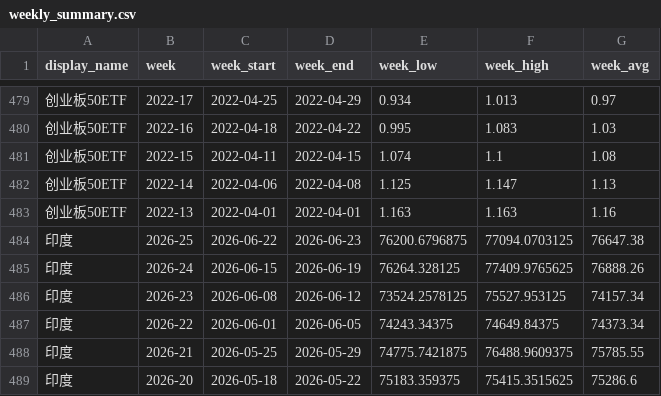
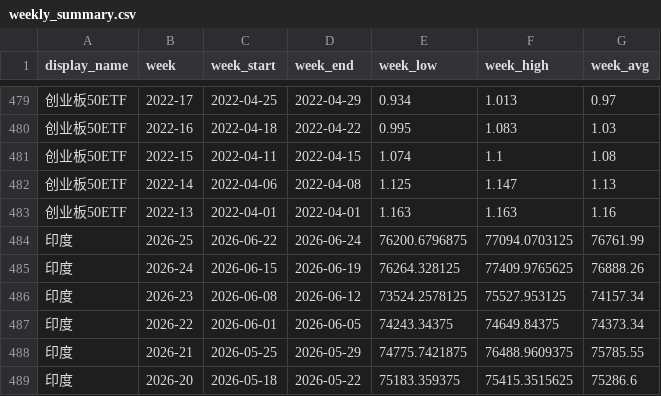
Before and after one commit to cc1024/market-data, a CSV file: data/weekly_summary.csv, drawn as a sheet; only a part is shown, gaps mark what is left out; the diff names each change by its address in the sheet, - before the commit and + after, or states it on an @@ line.

```diff
--- a/data/weekly_summary.csv
+++ b/data/weekly_summary.csv
-D484 (week_end): 2026-06-23
+D484 (week_end): 2026-06-24
-G484 (week_avg): 76647.38
+G484 (week_avg): 76761.99
```
Also changed, not shown: data/latest_prices.csv, data/latest_prices_display.csv, 15 other files.
